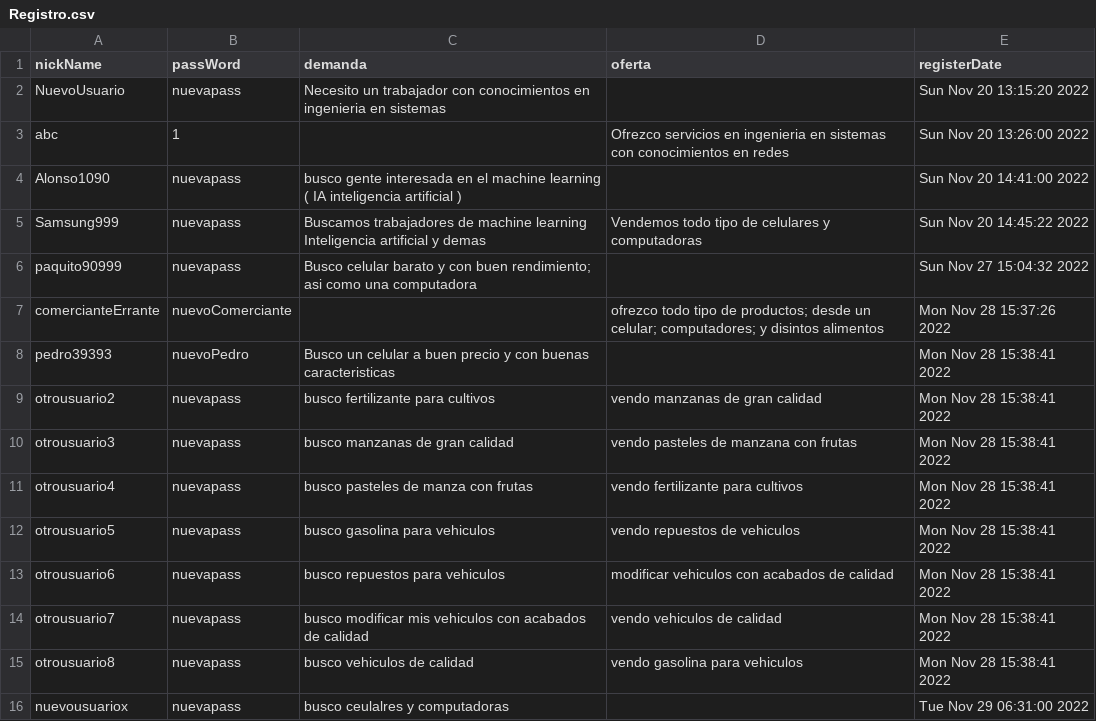
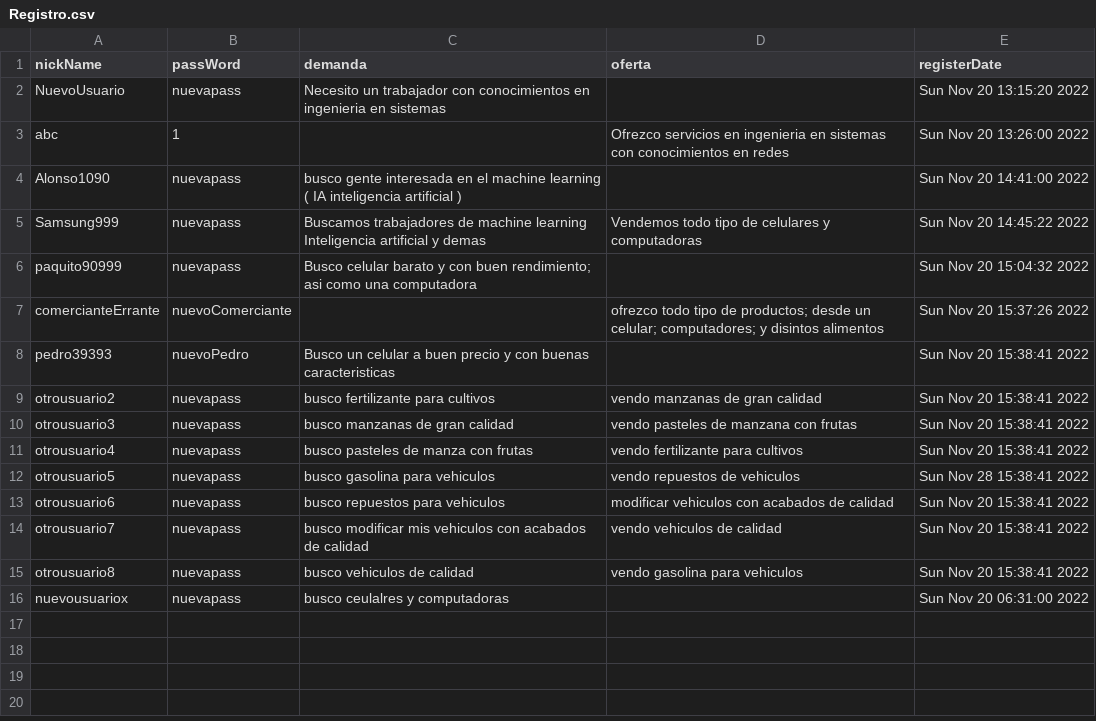
Before and after one commit to YeinerUgalde/Estructuras-Caso_5, a CSV file: Caso 5/Registro.csv, drawn as a sheet.

```diff
--- a/Caso 5/Registro.csv
+++ b/Caso 5/Registro.csv
@@ -5,12 +5,12 @@ Alonso1090,nuevapass,busco gente interesada en el machine learning ( IA intelige
 Samsung999,nuevapass,Buscamos trabajadores de machine learning Inteligencia artificial y demas,Vendemos todo tipo de celulares y computadoras,Sun Nov 20 14:45:22 2022
-paquito90999,nuevapass,Busco celular barato y con buen rendimiento; asi como una computadora ,,Sun Nov 27 15:04:32 2022
-comercianteErrante,nuevoComerciante,,ofrezco todo tipo de productos; desde un celular; computadores; y disintos alimentos,Mon Nov 28 15:37:26 2022
-pedro39393,nuevoPedro,Busco un celular a buen precio y con buenas caracteristicas,,Mon Nov 28 15:38:41 2022
-otrousuario2,nuevapass,busco fertilizante para cultivos, vendo manzanas de gran calidad,Mon Nov 28 15:38:41 2022
-otrousuario3,nuevapass,busco manzanas de gran calidad, vendo pasteles de manzana con frutas,Mon Nov 28 15:38:41 2022
-otrousuario4,nuevapass,busco pasteles de manza con frutas, vendo fertilizante para cultivos,Mon Nov 28 15:38:41 2022
-otrousuario5,nuevapass,busco gasolina para vehiculos, vendo repuestos de vehiculos,Mon Nov 28 15:38:41 2022
-otrousuario6,nuevapass,busco repuestos para vehiculos, modificar vehiculos con acabados de calidad,Mon Nov 28 15:38:41 2022
-otrousuario7,nuevapass,busco modificar mis vehiculos con acabados de calidad, vendo vehiculos de calidad, Mon Nov 28 15:38:41 2022
-otrousuario8,nuevapass,busco vehiculos de calidad, vendo gasolina para vehiculos, Mon Nov 28 15:38:41 2022
-nuevousuariox,nuevapass,busco ceulalres y computadoras ,,Tue Nov 29 06:31:00 2022
+paquito90999,nuevapass,Busco celular barato y con buen rendimiento; asi como una computadora ,,Sun Nov 20 15:04:32 2022
+comercianteErrante,nuevoComerciante,,ofrezco todo tipo de productos; desde un celular; computadores; y disintos alimentos,Sun Nov 20 15:37:26 2022
+pedro39393,nuevoPedro,Busco un celular a buen precio y con buenas caracteristicas,,Sun Nov 20 15:38:41 2022
+otrousuario2,nuevapass,busco fertilizante para cultivos, vendo manzanas de gran calidad,Sun Nov 20 15:38:41 2022
+otrousuario3,nuevapass,busco manzanas de gran calidad, vendo pasteles de manzana con frutas,Sun Nov 20 15:38:41 2022
+otrousuario4,nuevapass,busco pasteles de manza con frutas, vendo fertilizante para cultivos,Sun Nov 20 15:38:41 2022
+otrousuario5,nuevapass,busco gasolina para vehiculos, vendo repuestos de vehiculos,Sun Nov 28 15:38:41 2022
+otrousuario6,nuevapass,busco repuestos para vehiculos, modificar vehiculos con acabados de calidad,Sun Nov 20 15:38:41 2022
+otrousuario7,nuevapass,busco modificar mis vehiculos con acabados de calidad, vendo vehiculos de calidad, Sun Nov 20 15:38:41 2022
+otrousuario8,nuevapass,busco vehiculos de calidad, vendo gasolina para vehiculos, Sun Nov 20 15:38:41 2022
+nuevousuariox,nuevapass,busco ceulalres y computadoras ,,Sun Nov 20 06:31:00 2022
```
Also changed, not shown: 2 other files.
